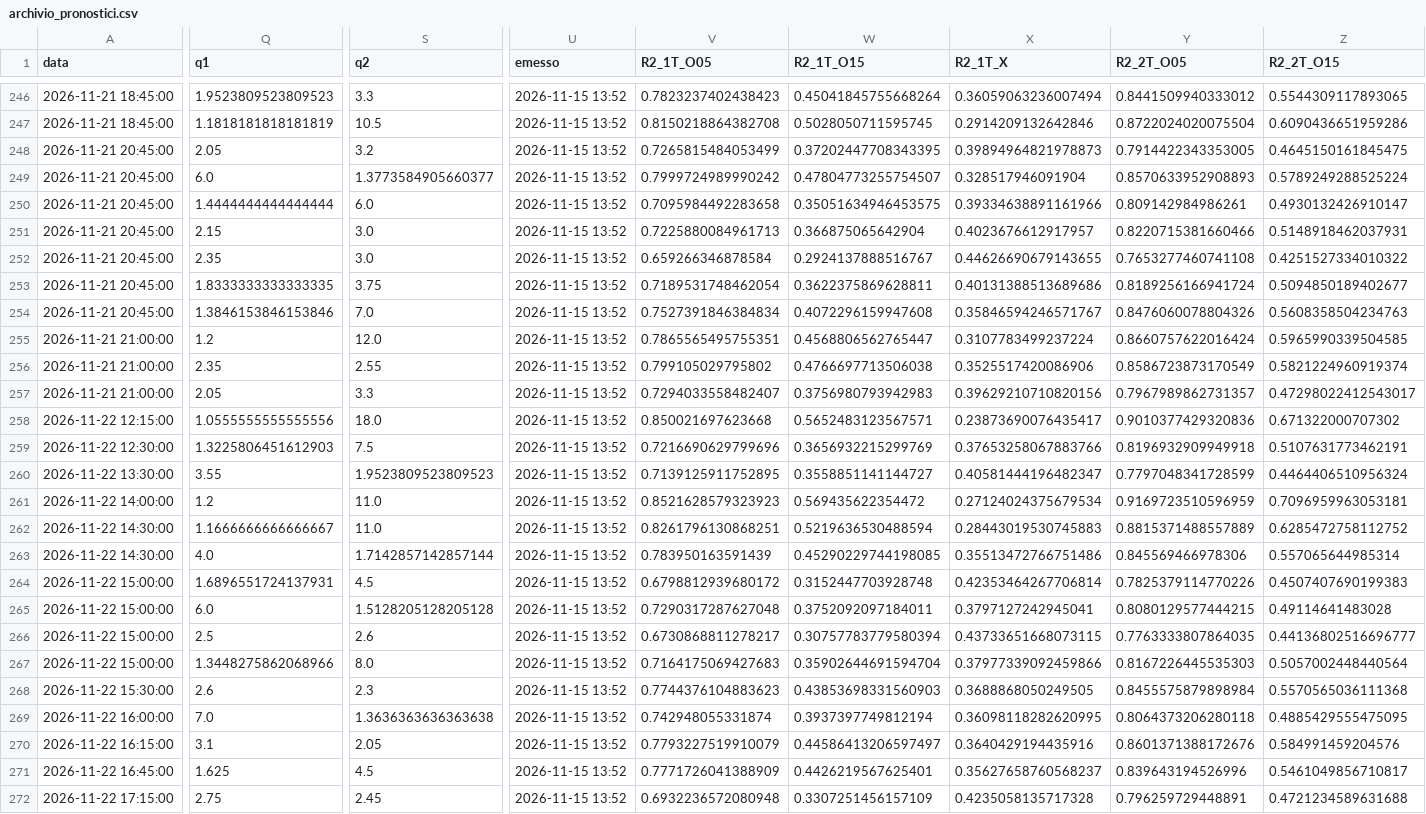
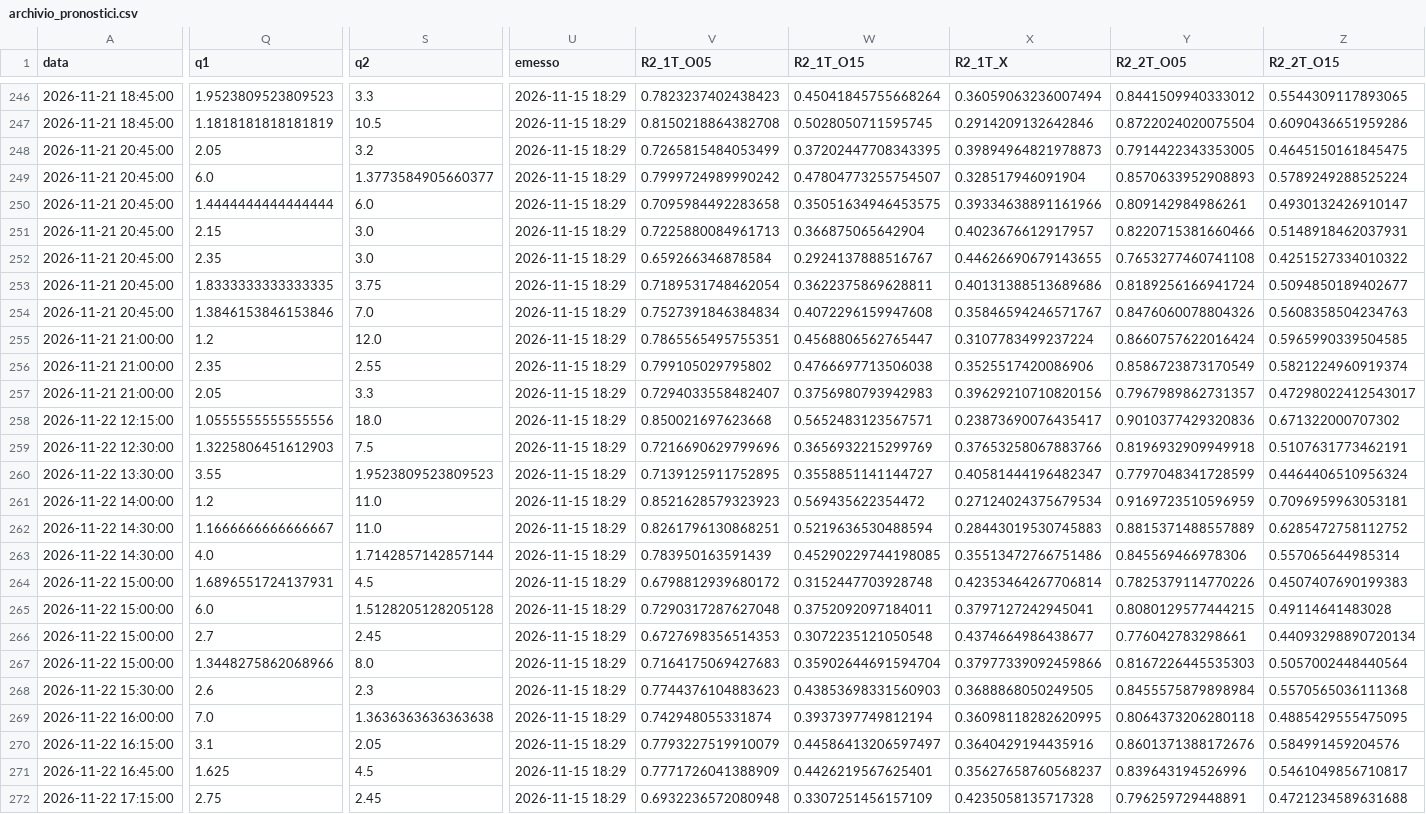
Before and after one commit to Mustang302429/pronostici, a CSV file: dati/archivio_pronostici.csv, drawn as a sheet; only a part is shown, gaps mark what is left out; the diff covers the shown part only; the diff names each change by its address in the sheet, - before the commit and + after, or states it on an @@ line.

```diff
--- a/dati/archivio_pronostici.csv
+++ b/dati/archivio_pronostici.csv
-U246:U272 (emesso): 2026-11-15 13:52
+U246:U272 (emesso): 2026-11-15 18:29
-Q266 (q1): 2.5
+Q266 (q1): 2.7
-S266 (q2): 2.6
+S266 (q2): 2.45
-V266 (R2_1T_O05): 0.6730868811278217
+V266 (R2_1T_O05): 0.6727698356514353
-W266 (R2_1T_O15): 0.30757783779580394
+W266 (R2_1T_O15): 0.3072235121050548
-X266 (R2_1T_X): 0.43733651668073115
+X266 (R2_1T_X): 0.4374664986438677
-Y266 (R2_2T_O05): 0.7763333807864035
+Y266 (R2_2T_O05): 0.776042783298661
-Z266 (R2_2T_O15): 0.44136802516696777
+Z266 (R2_2T_O15): 0.44093298890720134
```
Also changed, not shown: 159 edited cells elsewhere in this file, dati/archivio_mondo.csv, 2 other files.
